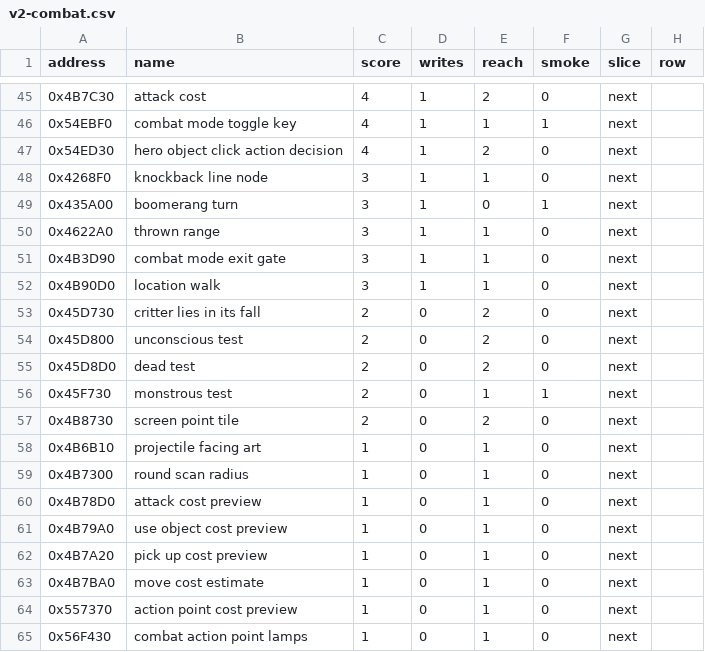
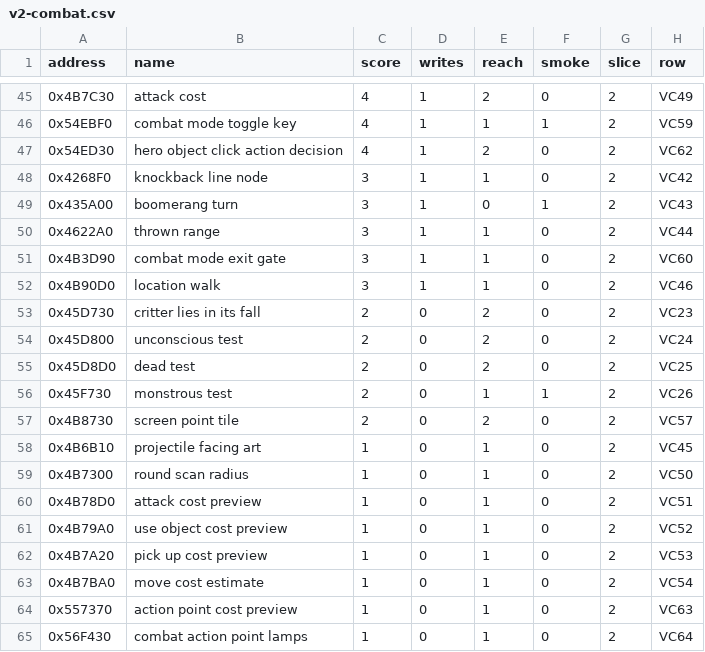
Before and after one commit to Simarglok/arcanum-steamwoven, a CSV file: docs/verification/triage/v2-combat.csv, drawn as a sheet; only a part is shown, gaps mark what is left out; the diff covers the shown part only.

```diff
--- a/docs/verification/triage/v2-combat.csv
+++ b/docs/verification/triage/v2-combat.csv
@@ -45,21 +45,21 @@ address,name,score,writes,reach,smoke,slice,row
-0x4B7C30,attack cost,4,1,2,0,next,
-0x54EBF0,combat mode toggle key,4,1,1,1,next,
-0x54ED30,hero object click action decision,4,1,2,0,next,
-0x4268F0,knockback line node,3,1,1,0,next,
-0x435A00,boomerang turn,3,1,0,1,next,
-0x4622A0,thrown range,3,1,1,0,next,
-0x4B3D90,combat mode exit gate,3,1,1,0,next,
-0x4B90D0,location walk,3,1,1,0,next,
-0x45D730,critter lies in its fall,2,0,2,0,next,
-0x45D800,unconscious test,2,0,2,0,next,
-0x45D8D0,dead test,2,0,2,0,next,
-0x45F730,monstrous test,2,0,1,1,next,
-0x4B8730,screen point tile,2,0,2,0,next,
-0x4B6B10,projectile facing art,1,0,1,0,next,
-0x4B7300,round scan radius,1,0,1,0,next,
-0x4B78D0,attack cost preview,1,0,1,0,next,
-0x4B79A0,use object cost preview,1,0,1,0,next,
-0x4B7A20,pick up cost preview,1,0,1,0,next,
-0x4B7BA0,move cost estimate,1,0,1,0,next,
-0x557370,action point cost preview,1,0,1,0,next,
-0x56F430,combat action point lamps,1,0,1,0,next,
+0x4B7C30,attack cost,4,1,2,0,2,VC49
+0x54EBF0,combat mode toggle key,4,1,1,1,2,VC59
+0x54ED30,hero object click action decision,4,1,2,0,2,VC62
+0x4268F0,knockback line node,3,1,1,0,2,VC42
+0x435A00,boomerang turn,3,1,0,1,2,VC43
+0x4622A0,thrown range,3,1,1,0,2,VC44
+0x4B3D90,combat mode exit gate,3,1,1,0,2,VC60
+0x4B90D0,location walk,3,1,1,0,2,VC46
+0x45D730,critter lies in its fall,2,0,2,0,2,VC23
+0x45D800,unconscious test,2,0,2,0,2,VC24
+0x45D8D0,dead test,2,0,2,0,2,VC25
+0x45F730,monstrous test,2,0,1,1,2,VC26
+0x4B8730,screen point tile,2,0,2,0,2,VC57
+0x4B6B10,projectile facing art,1,0,1,0,2,VC45
+0x4B7300,round scan radius,1,0,1,0,2,VC50
+0x4B78D0,attack cost preview,1,0,1,0,2,VC51
+0x4B79A0,use object cost preview,1,0,1,0,2,VC52
+0x4B7A20,pick up cost preview,1,0,1,0,2,VC53
+0x4B7BA0,move cost estimate,1,0,1,0,2,VC54
+0x557370,action point cost preview,1,0,1,0,2,VC63
+0x56F430,combat action point lamps,1,0,1,0,2,VC64
```
Also changed, not shown: 54 edited cells elsewhere in this file, 4 other files.
